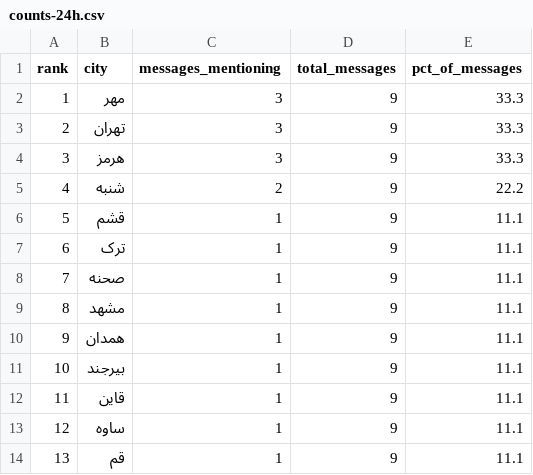
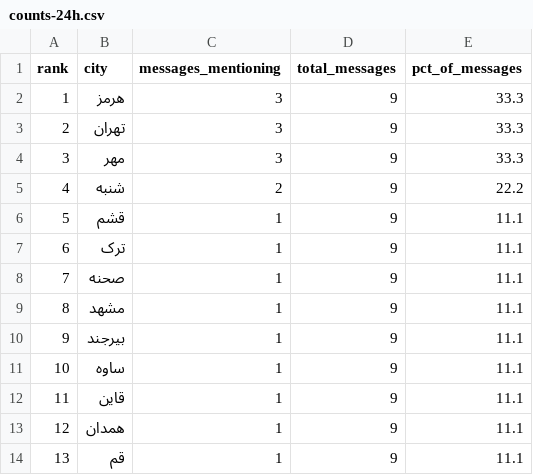
Before and after one commit to Baggiest/ZADAN, a CSV file: public/sample/counts-24h.csv, drawn as a sheet.

```diff
--- a/public/sample/counts-24h.csv
+++ b/public/sample/counts-24h.csv
@@ -1,5 +1,5 @@
 rank,city,messages_mentioning,total_messages,pct_of_messages
-1,مهر,3,9,33.3
+1,هرمز,3,9,33.3
 2,تهران,3,9,33.3
-3,هرمز,3,9,33.3
+3,مهر,3,9,33.3
 4,شنبه,2,9,22.2
@@ -9,6 +9,6 @@ rank,city,messages_mentioning,total_messages,pct_of_messages
 8,مشهد,1,9,11.1
-9,همدان,1,9,11.1
-10,بیرجند,1,9,11.1
+9,بیرجند,1,9,11.1
+10,ساوه,1,9,11.1
 11,قاین,1,9,11.1
-12,ساوه,1,9,11.1
+12,همدان,1,9,11.1
 13,قم,1,9,11.1
```
Also changed, not shown: public/sample/counts-48h.csv, public/sample/counts-72h.csv, 1 other file.
